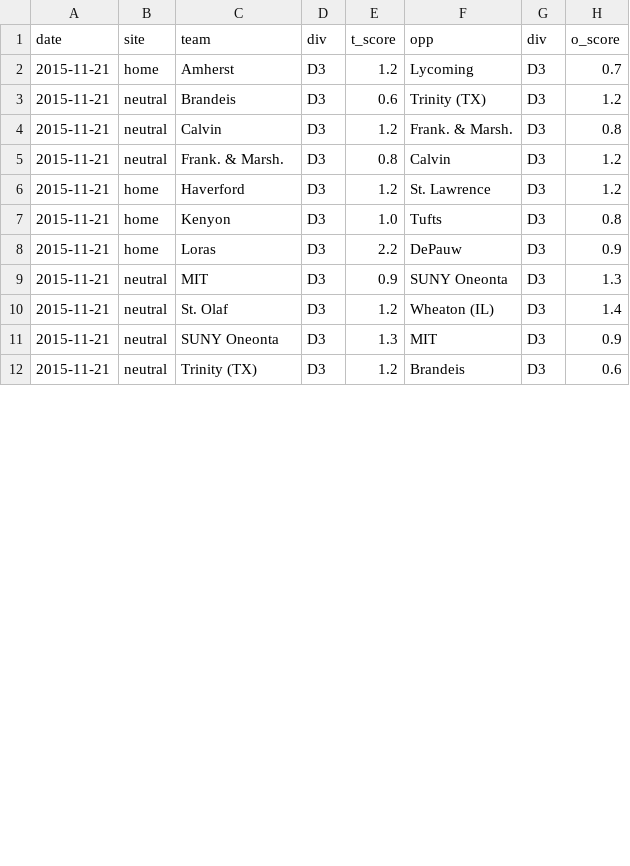
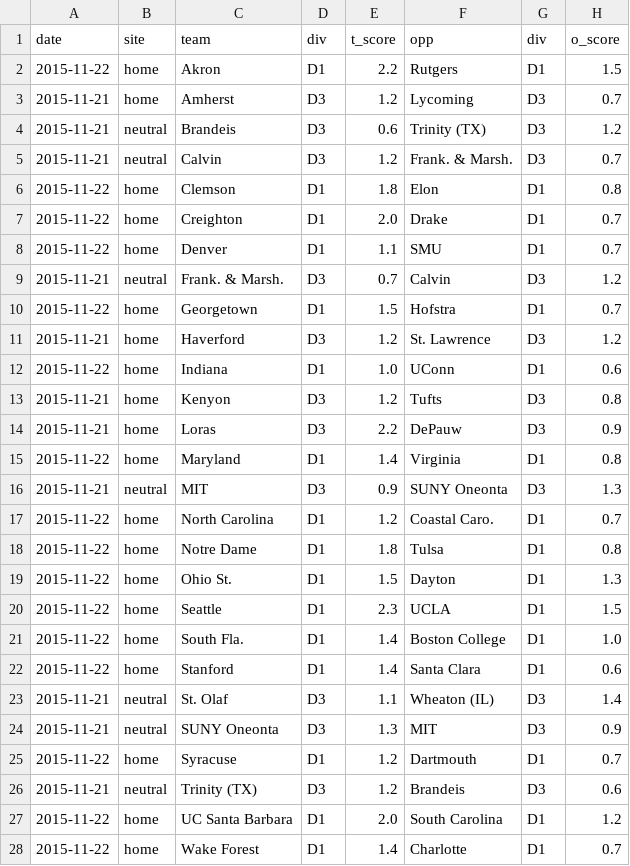
Before and after one commit to octonion/soccer-m, a CSV file: ncaa/sos/predict.csv, drawn as a sheet; only a part is shown; the diff covers the shown part only.

```diff
--- a/ncaa/sos/predict.csv
+++ b/ncaa/sos/predict.csv
@@ -1,12 +1,28 @@
 date,site,team,div,t_score,opp,div,o_score
+2015-11-22,home,Akron,D1,2.2,Rutgers,D1,1.5
 2015-11-21,home,Amherst,D3,1.2,Lycoming,D3,0.7
 2015-11-21,neutral,Brandeis,D3,0.6,Trinity (TX),D3,1.2
-2015-11-21,neutral,Calvin,D3,1.2,Frank. & Marsh.,D3,0.8
-2015-11-21,neutral,Frank. & Marsh.,D3,0.8,Calvin,D3,1.2
+2015-11-21,neutral,Calvin,D3,1.2,Frank. & Marsh.,D3,0.7
+2015-11-22,home,Clemson,D1,1.8,Elon,D1,0.8
+2015-11-22,home,Creighton,D1,2.0,Drake,D1,0.7
+2015-11-22,home,Denver,D1,1.1,SMU,D1,0.7
+2015-11-21,neutral,Frank. & Marsh.,D3,0.7,Calvin,D3,1.2
+2015-11-22,home,Georgetown,D1,1.5,Hofstra,D1,0.7
 2015-11-21,home,Haverford,D3,1.2,St. Lawrence,D3,1.2
-2015-11-21,home,Kenyon,D3,1.0,Tufts,D3,0.8
+2015-11-22,home,Indiana,D1,1.0,UConn,D1,0.6
+2015-11-21,home,Kenyon,D3,1.2,Tufts,D3,0.8
 2015-11-21,home,Loras,D3,2.2,DePauw,D3,0.9
+2015-11-22,home,Maryland,D1,1.4,Virginia,D1,0.8
 2015-11-21,neutral,MIT,D3,0.9,SUNY Oneonta,D3,1.3
-2015-11-21,neutral,St. Olaf,D3,1.2,Wheaton (IL),D3,1.4
+2015-11-22,home,North Carolina,D1,1.2,Coastal Caro.,D1,0.7
+2015-11-22,home,Notre Dame,D1,1.8,Tulsa,D1,0.8
+2015-11-22,home,Ohio St.,D1,1.5,Dayton,D1,1.3
+2015-11-22,home,Seattle,D1,2.3,UCLA,D1,1.5
+2015-11-22,home,South Fla.,D1,1.4,Boston College,D1,1.0
+2015-11-22,home,Stanford,D1,1.4,Santa Clara,D1,0.6
+2015-11-21,neutral,St. Olaf,D3,1.1,Wheaton (IL),D3,1.4
 2015-11-21,neutral,SUNY Oneonta,D3,1.3,MIT,D3,0.9
+2015-11-22,home,Syracuse,D1,1.2,Dartmouth,D1,0.7
 2015-11-21,neutral,Trinity (TX),D3,1.2,Brandeis,D3,0.6
+2015-11-22,home,UC Santa Barbara,D1,2.0,South Carolina,D1,1.2
+2015-11-22,home,Wake Forest,D1,1.4,Charlotte,D1,0.7
```
Also changed, not shown: 1 edited cell elsewhere in this file, ncaa/csv/ncaa_games_2016.csv, ncaa/csv/ncaa_records_2016.csv, 11 other files.
